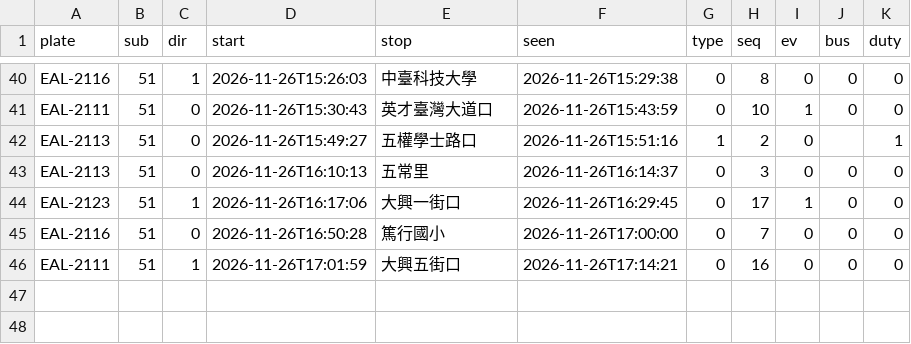
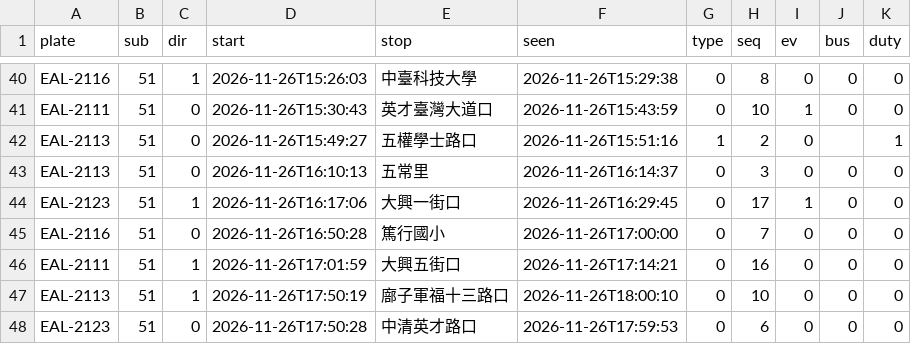
Before and after one commit to andrewwangarchnycu/Schematic-Transit-Taichung, a CSV file: departures/2026-11-26/51.csv, drawn as a sheet; only a part is shown, gaps mark what is left out.

```diff
--- a/departures/2026-11-26/51.csv
+++ b/departures/2026-11-26/51.csv
@@ -46 +46,3 @@ EAL-2116,51,0,2026-11-26T16:50:28,篤行國小,2026-11-26T17:00:00,0,7,0,0,0
 EAL-2111,51,1,2026-11-26T17:01:59,大興五街口,2026-11-26T17:14:21,0,16,0,0,0
+EAL-2113,51,1,2026-11-26T17:50:19,廍子軍福十三路口,2026-11-26T18:00:10,0,10,0,0,0
+EAL-2123,51,0,2026-11-26T17:50:28,中清英才路口,2026-11-26T17:59:53,0,6,0,0,0
```
Also changed, not shown: departures/2026-11-26/23.csv, 1 other file.
